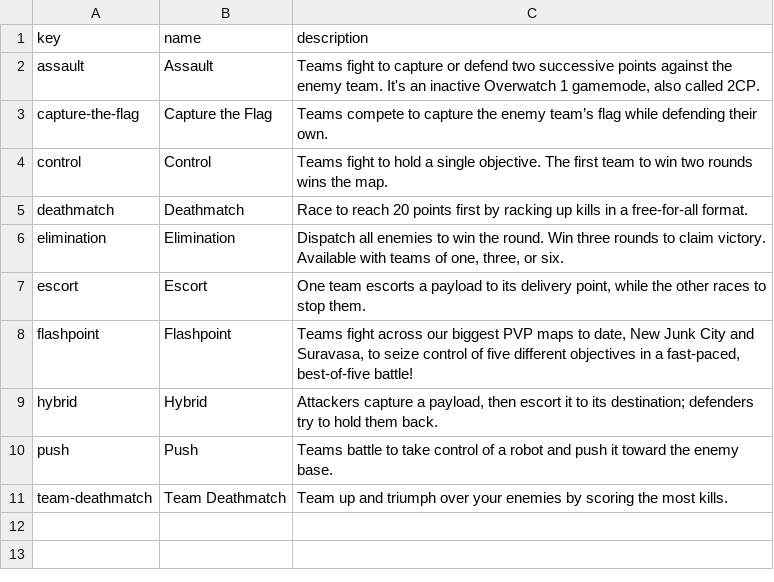
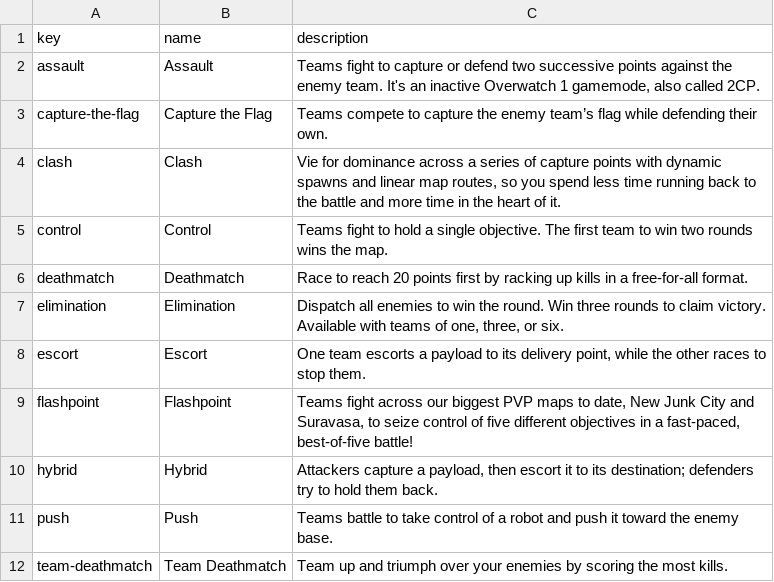
Before and after one commit to TeKrop/overfast-api, a CSV file: app/data/gamemodes.csv, drawn as a sheet; the diff names each change by its address in the sheet, - before the commit and + after, or states it on an @@ line.

Commit message:
feat: added clash mode and associated maps

```diff
--- a/app/data/gamemodes.csv
+++ b/app/data/gamemodes.csv
+row 4: clash | Clash | Vie for dominance across a series of capture points with dynamic spawns and linear map routes, so you spend less time running back to the battle and more time in the heart of it.
```
Also changed, not shown: app/data/maps.csv, 7 other files.
